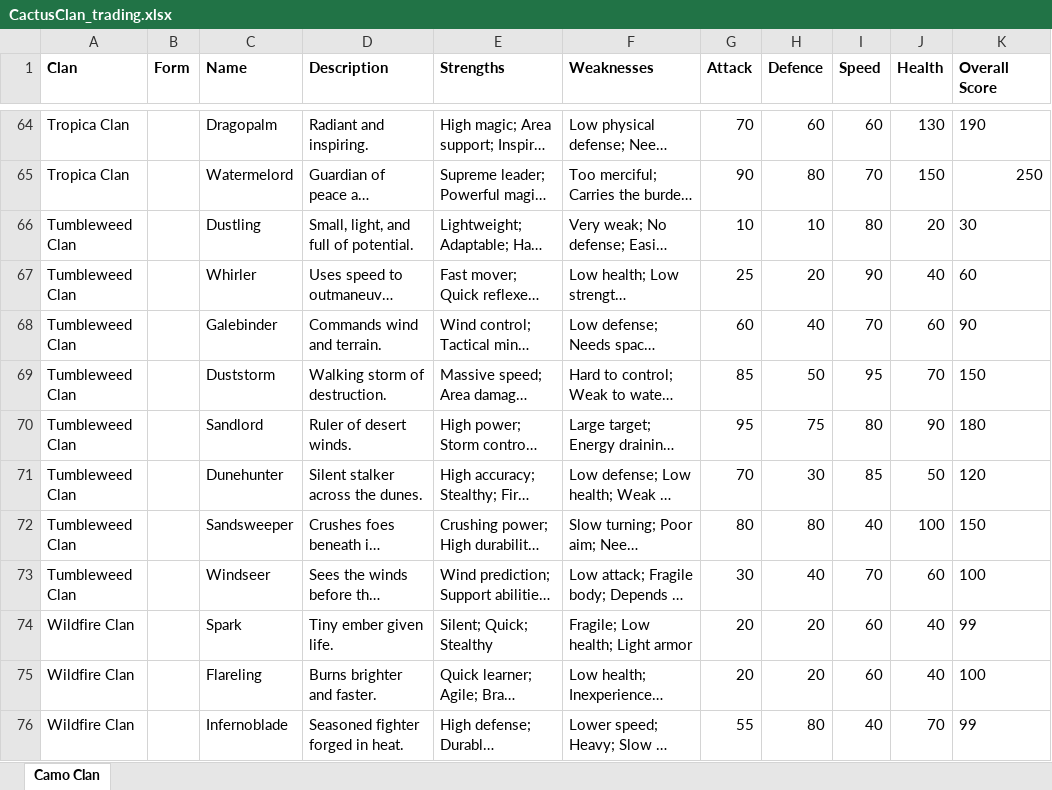
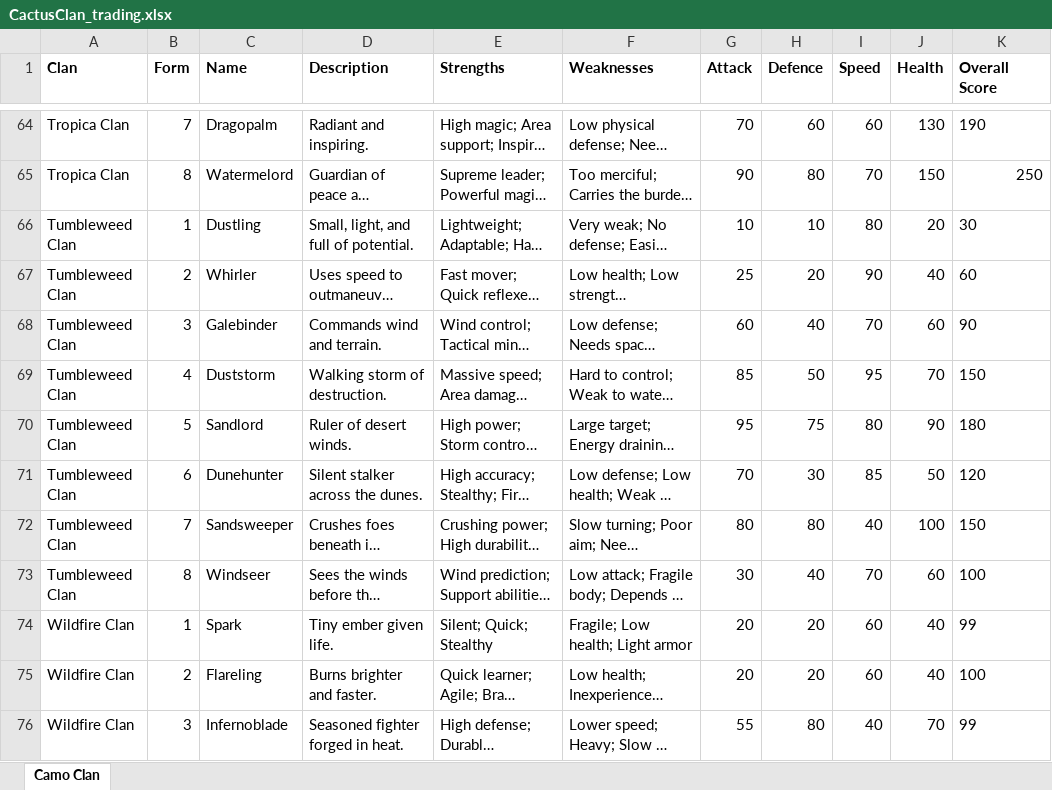
Before and after one commit to keithl8041/cactus-clans, an Excel workbook: _docs/CactusClan_trading.xlsx, sheet Camo Clan, drawn as a sheet; only a part is shown, gaps mark what is left out; long unchanged cells end in …; values as stored, in another font and other column widths than the file's, no borders; charts and pictures not drawn; the diff covers the shown part only; the diff names each change by its address in the sheet, - before the commit and + after, or states it on an @@ line.

```diff
--- a/_docs/CactusClan_trading.xlsx (sheet Camo Clan)
+++ b/_docs/CactusClan_trading.xlsx (sheet Camo Clan)
-B64 (Form): (empty)
+B64 (Form): 7
-B65 (Form): (empty)
+B65 (Form): 8
-B66 (Form): (empty)
+B66 (Form): 1
-B67 (Form): (empty)
+B67 (Form): 2
-B68 (Form): (empty)
+B68 (Form): 3
-B69 (Form): (empty)
+B69 (Form): 4
-B70 (Form): (empty)
+B70 (Form): 5
-B71 (Form): (empty)
+B71 (Form): 6
-B72 (Form): (empty)
+B72 (Form): 7
-B73 (Form): (empty)
+B73 (Form): 8
-B74 (Form): (empty)
+B74 (Form): 1
-B75 (Form): (empty)
+B75 (Form): 2
-B76 (Form): (empty)
+B76 (Form): 3
```
Also changed, not shown: 8 added rows and 62 edited cells elsewhere in this sheet, 2 other files.
